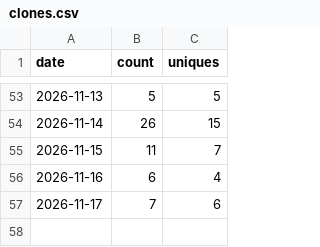
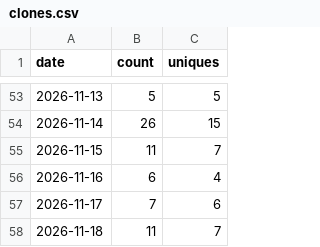
Before and after one commit to SynexyConsulting/TouchDeck, a CSV file: clones.csv, drawn as a sheet; only a part is shown, gaps mark what is left out.

```diff
--- a/clones.csv
+++ b/clones.csv
@@ -57 +57,2 @@ date,count,uniques
 2026-11-17,7,6
+2026-11-18,11,7
```
Also changed, not shown: views.csv.
